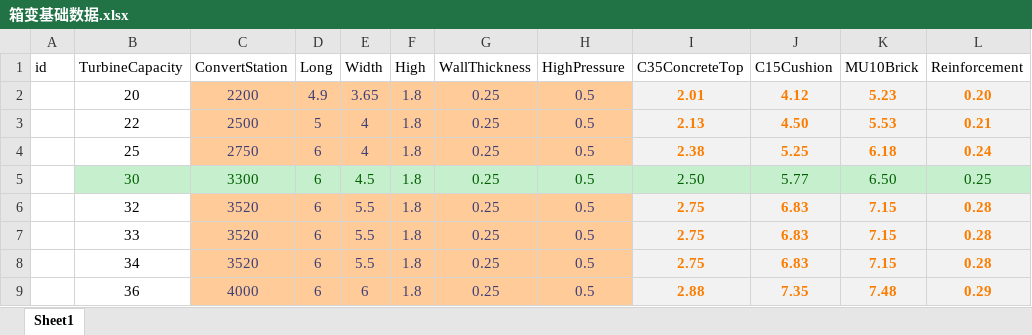
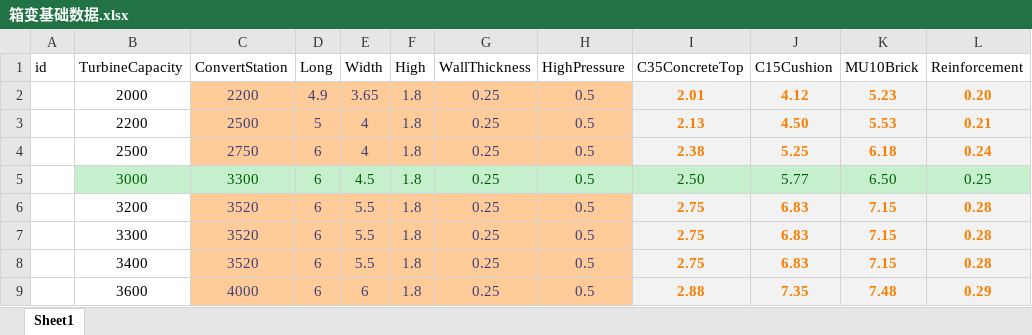
Before and after one commit to jamp78/auto_word, an Excel workbook: demo/导表/箱变基础数据.xlsx, sheet Sheet1, drawn as a sheet; only a part is shown; values as stored, in another font and other column widths than the file's, no borders; the diff names each change by its address in the sheet, - before the commit and + after, or states it on an @@ line.

```diff
--- a/demo/导表/箱变基础数据.xlsx (sheet Sheet1)
+++ b/demo/导表/箱变基础数据.xlsx (sheet Sheet1)
-B2 (TurbineCapacity): 20
+B2 (TurbineCapacity): 2000
-B3 (TurbineCapacity): 22
+B3 (TurbineCapacity): 2200
-B4 (TurbineCapacity): 25
+B4 (TurbineCapacity): 2500
-B5 (TurbineCapacity): 30
+B5 (TurbineCapacity): 3000
-B6 (TurbineCapacity): 32
+B6 (TurbineCapacity): 3200
-B7 (TurbineCapacity): 33
+B7 (TurbineCapacity): 3300
-B8 (TurbineCapacity): 34
+B8 (TurbineCapacity): 3400
-B9 (TurbineCapacity): 36
+B9 (TurbineCapacity): 3600
```
Also changed, not shown: 18 other files.
